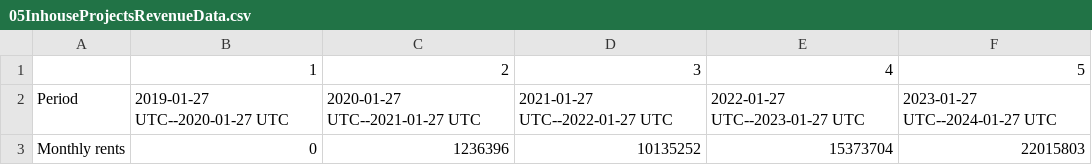
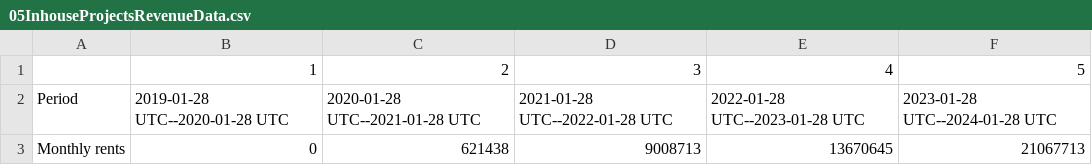
Before and after one commit to BernardoMB/cash-flow-analysis, a CSV file: Chas flow analysis/05InhouseProjectsRevenueData.csv (was 05InhouseProjectsRevenueData.csv), drawn as a sheet.

```diff
--- a/05InhouseProjectsRevenueData.csv
+++ b/Chas flow analysis/05InhouseProjectsRevenueData.csv
@@ -1,3 +1,3 @@
 "","1","2","3","4","5"
-"Period","2019-01-27 UTC--2020-01-27 UTC","2020-01-27 UTC--2021-01-27 UTC","2021-01-27 UTC--2022-01-27 UTC","2022-01-27 UTC--2023-01-27 UTC","2023-01-27 UTC--2024-01-27 UTC"
-"Monthly rents","       0"," 1236396","10135252","15373704","22015803"
+"Period","2019-01-28 UTC--2020-01-28 UTC","2020-01-28 UTC--2021-01-28 UTC","2021-01-28 UTC--2022-01-28 UTC","2022-01-28 UTC--2023-01-28 UTC","2023-01-28 UTC--2024-01-28 UTC"
+"Monthly rents","       0","  621438"," 9008713","13670645","21067713"
```
Also changed, not shown: 12 other files.
